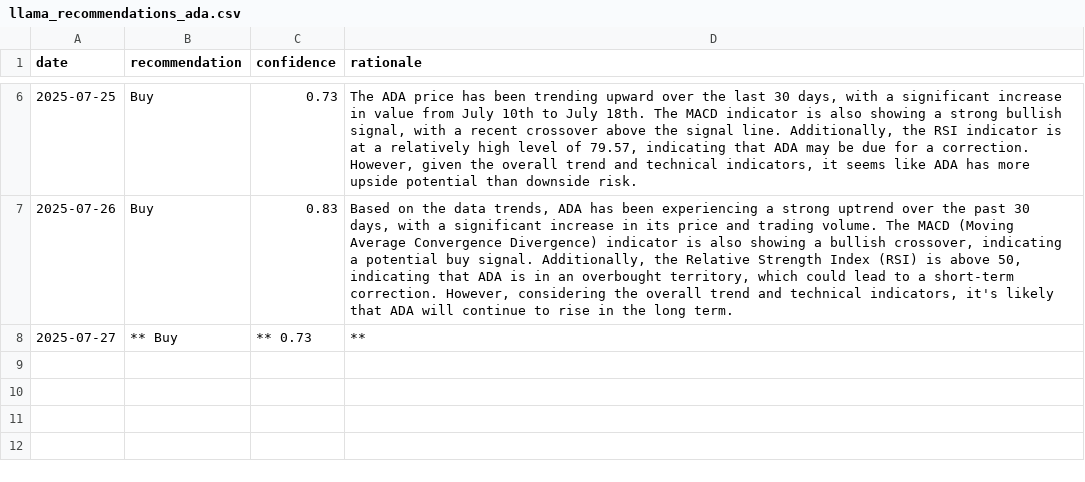
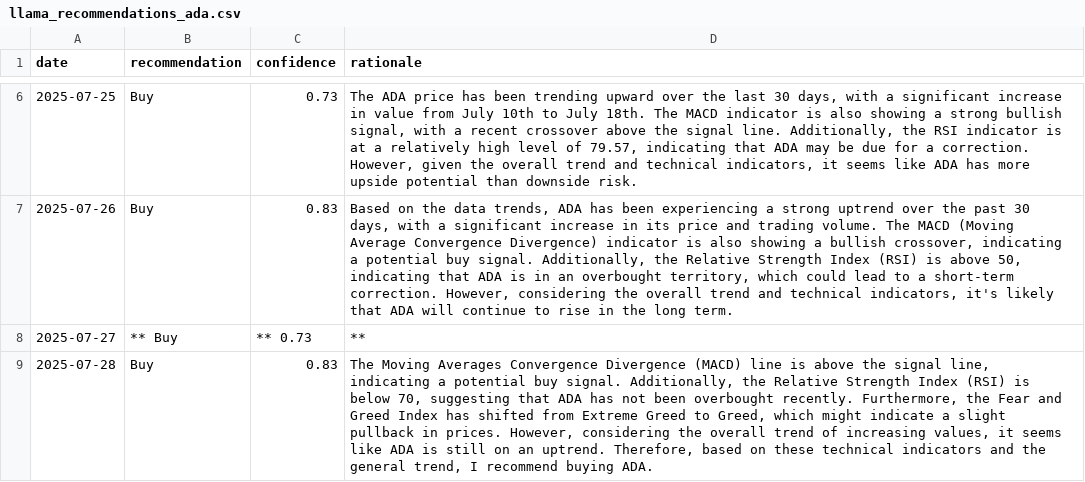
Before and after one commit to amrelsawalhi/DipSignal, a CSV file: data/llama_recommendations_ada.csv, drawn as a sheet; only a part is shown, gaps mark what is left out; the diff names each change by its address in the sheet, - before the commit and + after, or states it on an @@ line.

```diff
--- a/data/llama_recommendations_ada.csv
+++ b/data/llama_recommendations_ada.csv
+row 9: 2025-07-28 | Buy | 0.83 | The Moving Averages Convergence Divergence (MACD) line is above the signal line, indicating a potential buy signal. Additionally, the Relative Strength Index (RSI) is below 70, suggesting that ADA has not been overbought recently. Furthermore, the Fear and Greed Index has shifted from Extreme Greed to Greed, which might indicate a slight pullback in prices. However, considering the overall trend of increasing values, it seems like ADA is still on an uptrend. Therefore, based on these technical indicators and the general trend, I recommend buying ADA.
```
Also changed, not shown: data/llama_recommendations_bnb.csv, data/llama_recommendations_btc.csv, 12 other files.
